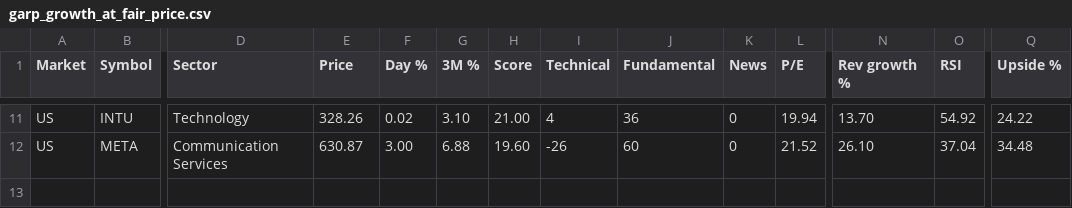
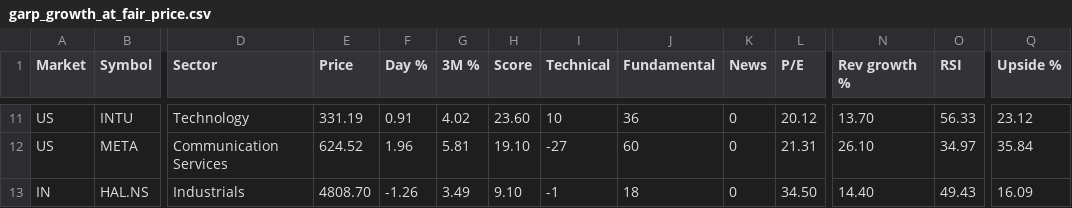
Before and after one commit to rathee0008/stock-agent, a CSV file: data/screener/latest/garp_growth_at_fair_price.csv, drawn as a sheet; only a part is shown, gaps mark what is left out; rows hold the shown columns only; the diff covers the shown part only; the diff names each change by its address in the sheet, - before the commit and + after, or states it on an @@ line.

```diff
--- a/data/screener/latest/garp_growth_at_fair_price.csv
+++ b/data/screener/latest/garp_growth_at_fair_price.csv
-E11 (Price): 328.26
+E11 (Price): 331.19
-F11 (Day %): 0.02
+F11 (Day %): 0.91
-G11 (3M %): 3.10
+G11 (3M %): 4.02
-H11 (Score): 21.00
+H11 (Score): 23.60
-I11 (Technical): 4
+I11 (Technical): 10
-L11 (P/E): 19.94
+L11 (P/E): 20.12
-O11 (RSI): 54.92
+O11 (RSI): 56.33
-Q11 (Upside %): 24.22
+Q11 (Upside %): 23.12
-E12 (Price): 630.87
+E12 (Price): 624.52
-F12 (Day %): 3.00
+F12 (Day %): 1.96
-G12 (3M %): 6.88
+G12 (3M %): 5.81
-H12 (Score): 19.60
+H12 (Score): 19.10
-I12 (Technical): -26
+I12 (Technical): -27
-L12 (P/E): 21.52
+L12 (P/E): 21.31
-O12 (RSI): 37.04
+O12 (RSI): 34.97
-Q12 (Upside %): 34.48
+Q12 (Upside %): 35.84
+row 13: IN | HAL.NS | Industrials | 4808.70 | -1.26 | 3.49 | 9.10 | -1 | 18 | 0 | 34.50 | 14.40 | 49.43 | 16.09
```
Also changed, not shown: 2 added rows, 2 removed rows and 54 edited cells elsewhere in this file, data/screener/latest/momentum_breakout.csv, data/screener/latest/oversold_quality.csv, 11 other files.
